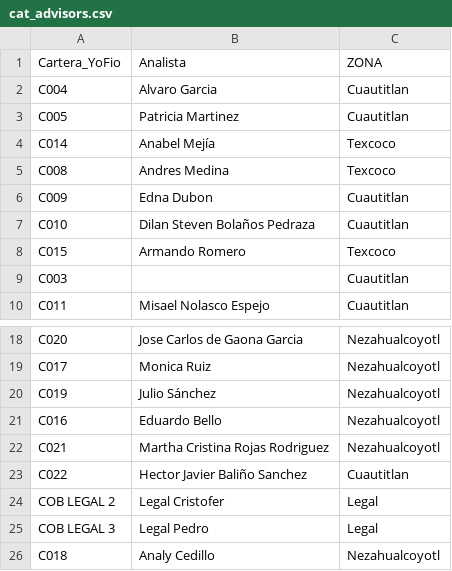
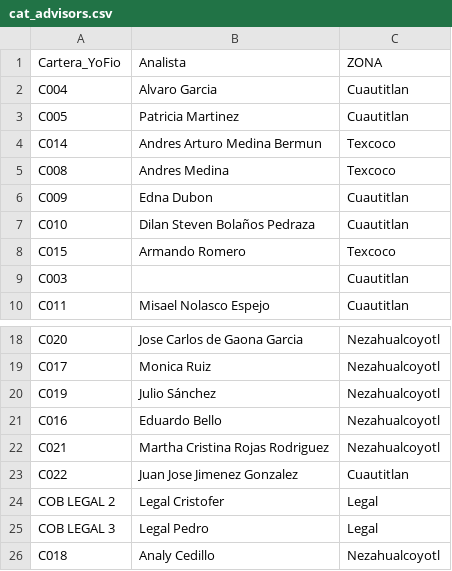
Before and after one commit to ErickdeMauleon/dashboard_streamlit, a CSV file: Data/cat_advisors.csv, drawn as a sheet; only a part is shown, gaps mark what is left out.

Commit message:
committing files

```diff
--- a/Data/cat_advisors.csv
+++ b/Data/cat_advisors.csv
@@ -3,3 +3,3 @@ C004,Alvaro Garcia,Cuautitlan
 C005,Patricia Martinez,Cuautitlan
-C014,Anabel Mejía,Texcoco
+C014,Andres Arturo Medina Bermun,Texcoco
 C008,Andres Medina,Texcoco
@@ -22,3 +22,3 @@ C016,Eduardo Bello,Nezahualcoyotl
 C021,Martha Cristina Rojas Rodriguez,Nezahualcoyotl
-C022,Hector Javier Baliño Sanchez,Cuautitlan
+C022,Juan Jose Jimenez Gonzalez,Cuautitlan
 COB LEGAL 2,Legal Cristofer,Legal
```
